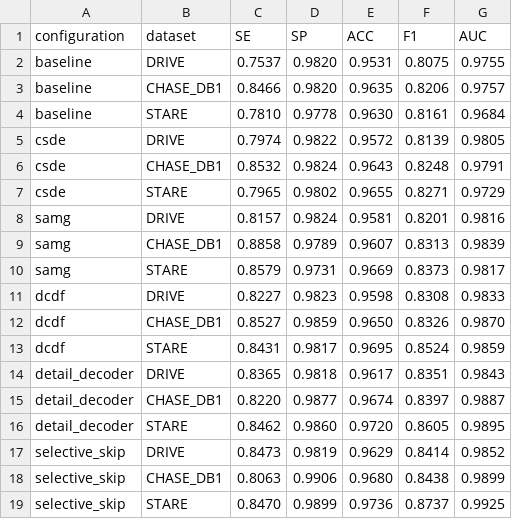
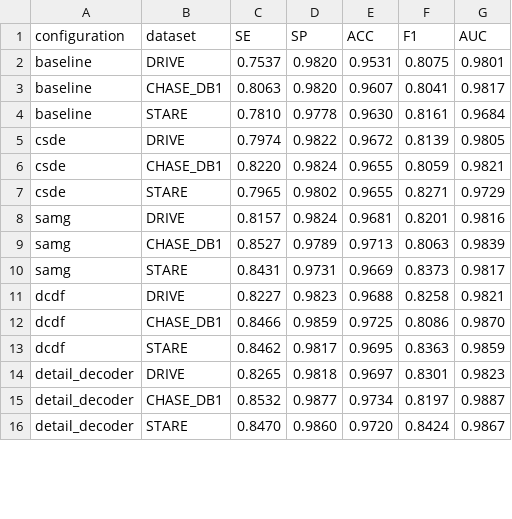
Before and after one commit to lixincheng-xcl/CGDD-Net, a CSV file: results/paper_ablation.csv, drawn as a sheet; only a part is shown; the diff covers the shown part only.

Commit message:
Update ablation results to final manuscript table

```diff
--- a/results/paper_ablation.csv
+++ b/results/paper_ablation.csv
@@ -1,19 +1,16 @@
 configuration,dataset,SE,SP,ACC,F1,AUC
-baseline,DRIVE,0.7537,0.9820,0.9531,0.8075,0.9755
-baseline,CHASE_DB1,0.8466,0.9820,0.9635,0.8206,0.9757
+baseline,DRIVE,0.7537,0.9820,0.9531,0.8075,0.9801
+baseline,CHASE_DB1,0.8063,0.9820,0.9607,0.8041,0.9817
 baseline,STARE,0.7810,0.9778,0.9630,0.8161,0.9684
-csde,DRIVE,0.7974,0.9822,0.9572,0.8139,0.9805
-csde,CHASE_DB1,0.8532,0.9824,0.9643,0.8248,0.9791
+csde,DRIVE,0.7974,0.9822,0.9672,0.8139,0.9805
+csde,CHASE_DB1,0.8220,0.9824,0.9655,0.8059,0.9821
 csde,STARE,0.7965,0.9802,0.9655,0.8271,0.9729
-samg,DRIVE,0.8157,0.9824,0.9581,0.8201,0.9816
-samg,CHASE_DB1,0.8858,0.9789,0.9607,0.8313,0.9839
-samg,STARE,0.8579,0.9731,0.9669,0.8373,0.9817
-dcdf,DRIVE,0.8227,0.9823,0.9598,0.8308,0.9833
-dcdf,CHASE_DB1,0.8527,0.9859,0.9650,0.8326,0.9870
-dcdf,STARE,0.8431,0.9817,0.9695,0.8524,0.9859
-detail_decoder,DRIVE,0.8365,0.9818,0.9617,0.8351,0.9843
-detail_decoder,CHASE_DB1,0.8220,0.9877,0.9674,0.8397,0.9887
-detail_decoder,STARE,0.8462,0.9860,0.9720,0.8605,0.9895
-selective_skip,DRIVE,0.8473,0.9819,0.9629,0.8414,0.9852
-selective_skip,CHASE_DB1,0.8063,0.9906,0.9680,0.8438,0.9899
-selective_skip,STARE,0.8470,0.9899,0.9736,0.8737,0.9925
+samg,DRIVE,0.8157,0.9824,0.9681,0.8201,0.9816
+samg,CHASE_DB1,0.8527,0.9789,0.9713,0.8063,0.9839
+samg,STARE,0.8431,0.9731,0.9669,0.8373,0.9817
+dcdf,DRIVE,0.8227,0.9823,0.9688,0.8258,0.9821
+dcdf,CHASE_DB1,0.8466,0.9859,0.9725,0.8086,0.9870
+dcdf,STARE,0.8462,0.9817,0.9695,0.8363,0.9859
+detail_decoder,DRIVE,0.8265,0.9818,0.9697,0.8301,0.9823
+detail_decoder,CHASE_DB1,0.8532,0.9877,0.9734,0.8197,0.9887
+detail_decoder,STARE,0.8470,0.9860,0.9720,0.8424,0.9867
```
Also changed, not shown: 3 added rows elsewhere in this file.
